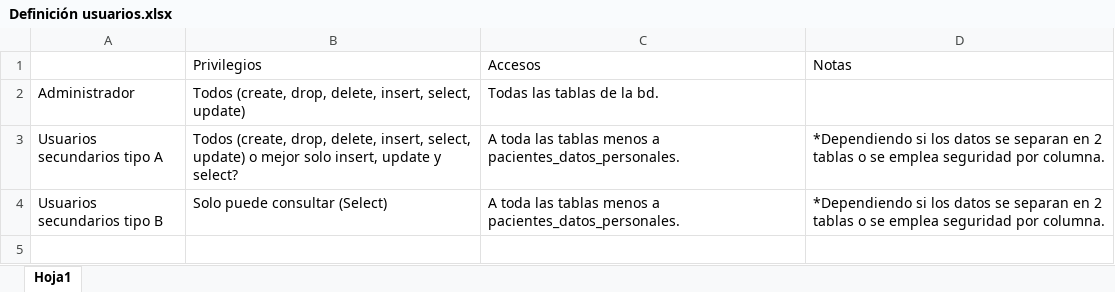
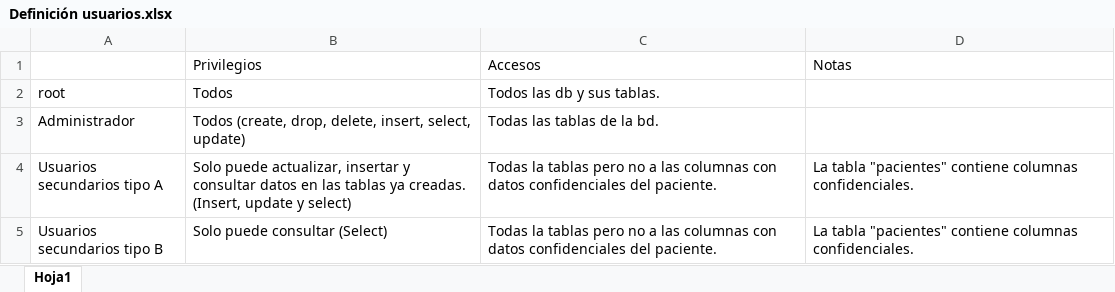
Before and after one commit to larivera-UVG/Datos-Epilepsia-2021, an Excel workbook: Jorge Diego Manrique/Definición usuarios.xlsx, sheet Hoja1, drawn as a sheet; values as stored, in another font and other column widths than the file's, no borders; addresses are those after the commit; the diff names each change by its address in the sheet, - before the commit and + after, or states it on an @@ line.

Commit message:
Solo 1 tabla con datos de pacientes y permisos actualizados

```diff
--- a/Jorge Diego Manrique/Definición usuarios.xlsx (sheet Hoja1)
+++ b/Jorge Diego Manrique/Definición usuarios.xlsx (sheet Hoja1)
+row 2: root | Todos | Todos las db y sus tablas.
-B4: Todos (create, drop, delete, insert, select, update) o mejor solo insert, update y select?
+B4: Solo puede actualizar, insertar y consultar datos en las tablas ya creadas. (Insert, update y select)
-C4:C5: A toda las tablas menos a pacientes_datos_personales.
+C4:C5: Todas la tablas pero no a las columnas con datos confidenciales del paciente.
-D4:D5: *Dependiendo si los datos se separan en 2 tablas o se emplea seguridad por columna.
+D4:D5: La tabla "pacientes" contiene columnas confidenciales.
```
Also changed, not shown: 5 other files.
